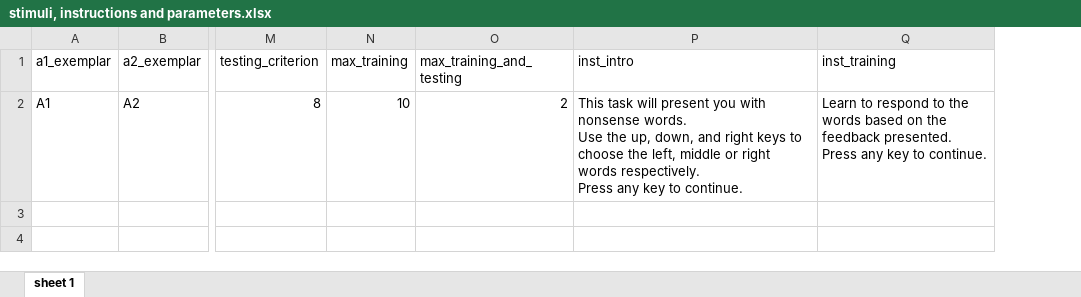
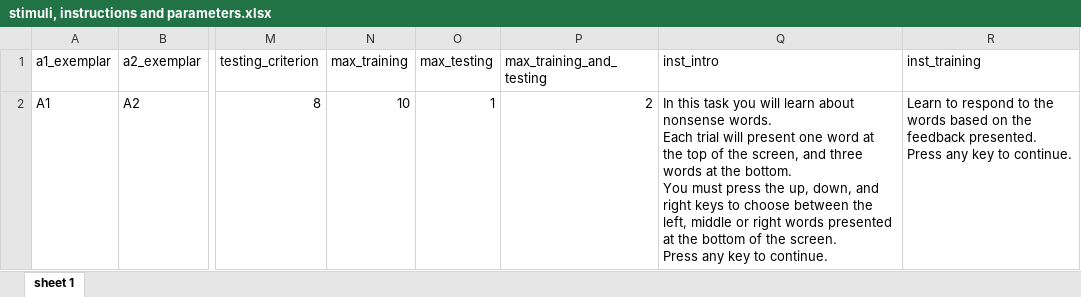
Before and after one commit to ianhussey/MatchToSample3x3, an Excel workbook: stimuli, instructions and parameters.xlsx, sheet sheet 1, drawn as a sheet; only a part is shown, gaps mark what is left out; values as stored, in another font and other column widths than the file's, no borders; addresses are those after the commit; ↵ is a line break in a cell; the diff names each change by its address in the sheet, - before the commit and + after, or states it on an @@ line.

```diff
--- a/stimuli, instructions and parameters.xlsx (sheet sheet 1)
+++ b/stimuli, instructions and parameters.xlsx (sheet sheet 1)
+column O (max_testing), row 2: 1
-Q2 (inst_intro): This task will present you with nonsense words. ↵ Use the up, down, and right keys to choose the left, middle or right words respectively. ↵ Press any…
+Q2 (inst_intro): In this task you will learn about nonsense words. ↵ Each trial will present one word at the top of the screen, and three words at the bottom. ↵ You must press the up, down, and right keys to choose between the left, middle or right words presented at the bottom of the screen. ↵ Press any…
```
Also changed, not shown: 7 other files.
